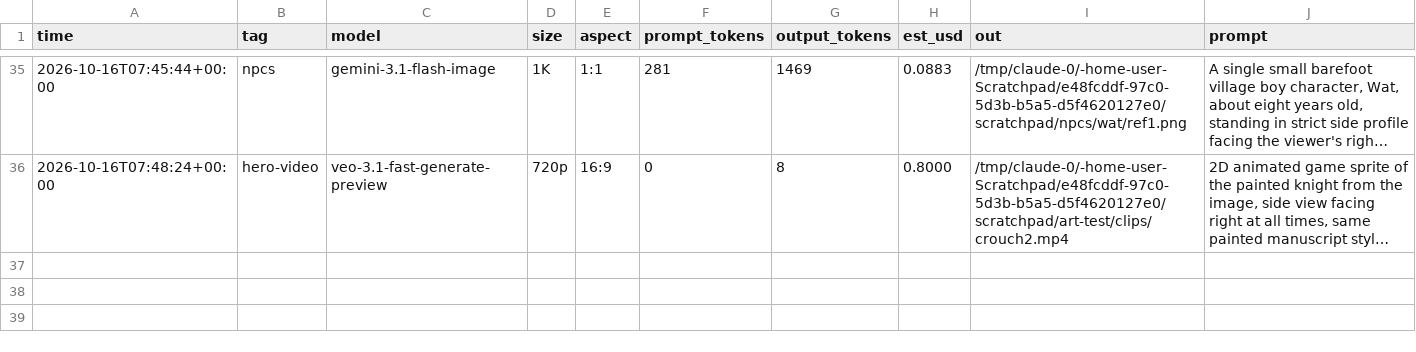
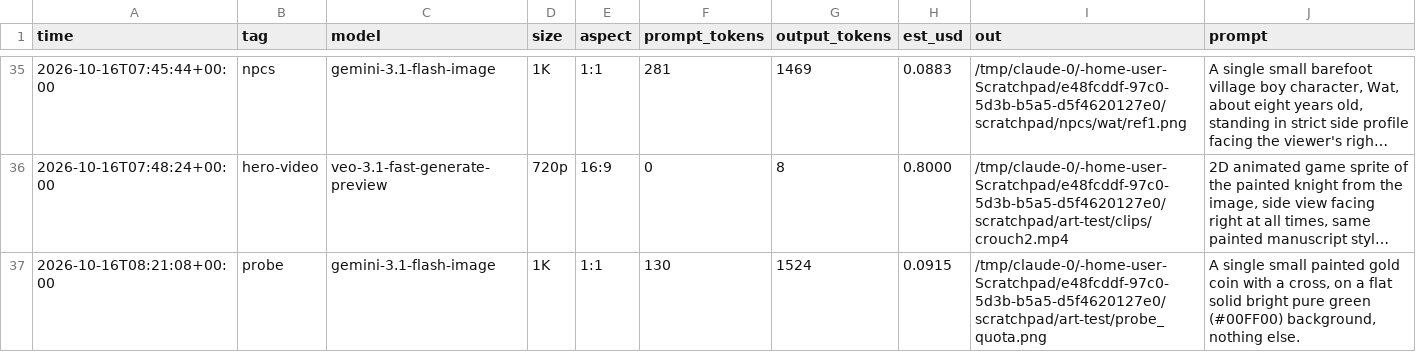
Before and after one commit to YoRepo/Scratchpad, a CSV file: tools/art/ledger.csv, drawn as a sheet; only a part is shown, gaps mark what is left out; long unchanged cells end in …; the diff names each change by its address in the sheet, - before the commit and + after, or states it on an @@ line.

```diff
--- a/tools/art/ledger.csv
+++ b/tools/art/ledger.csv
+row 37: 2026-10-16T08:21:08+00:00 | probe | gemini-3.1-flash-image | 1K | 1:1 | 130 | 1524 | 0.0915 | /tmp/claude-0/-home-user-Scratchpad/e48fcddf-97c0-5d3b-b5a5-d5f4620127e0/scratchpad/art-test/probe_quota.png | A single small painted gold coin with a cross, on a flat solid bright pure green (#00FF00) background, nothing else.
```
Also changed, not shown: 23 other files.
